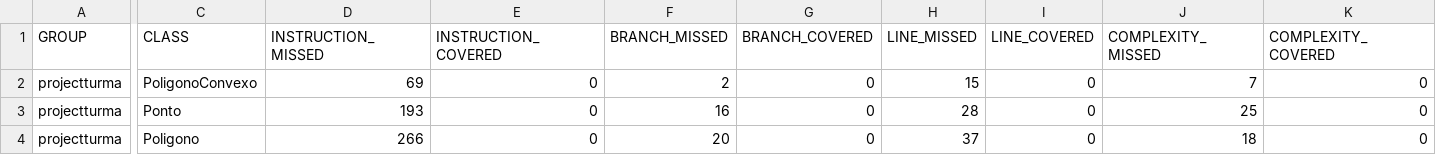
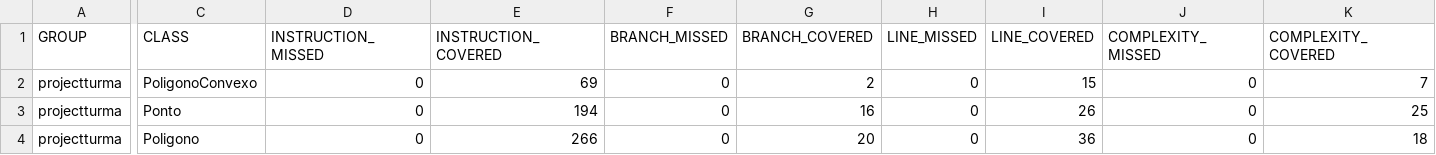
Before and after one commit to NopeGuy/ATS-2324, a CSV file: Exercício 1/Resultados/Poligono Resultados Evosuite/qualitativo/jacoco/jacoco.csv, drawn as a sheet; only a part is shown, gaps mark what is left out; the diff covers the shown part only; the diff names each change by its address in the sheet, - before the commit and + after, or states it on an @@ line.

Commit message:
ze works + jacoco do poligono

```diff
--- a/Exercício 1/Resultados/Poligono Resultados Evosuite/qualitativo/jacoco/jacoco.csv
+++ b/Exercício 1/Resultados/Poligono Resultados Evosuite/qualitativo/jacoco/jacoco.csv
-D2 (INSTRUCTION_MISSED): 69
+D2 (INSTRUCTION_MISSED): 0
-E2 (INSTRUCTION_COVERED): 0
+E2 (INSTRUCTION_COVERED): 69
-F2 (BRANCH_MISSED): 2
+F2 (BRANCH_MISSED): 0
-G2 (BRANCH_COVERED): 0
+G2 (BRANCH_COVERED): 2
-H2 (LINE_MISSED): 15
+H2 (LINE_MISSED): 0
-I2 (LINE_COVERED): 0
+I2 (LINE_COVERED): 15
-J2 (COMPLEXITY_MISSED): 7
+J2 (COMPLEXITY_MISSED): 0
-K2 (COMPLEXITY_COVERED): 0
+K2 (COMPLEXITY_COVERED): 7
-D3 (INSTRUCTION_MISSED): 193
+D3 (INSTRUCTION_MISSED): 0
-E3 (INSTRUCTION_COVERED): 0
+E3 (INSTRUCTION_COVERED): 194
-F3 (BRANCH_MISSED): 16
+F3 (BRANCH_MISSED): 0
-G3 (BRANCH_COVERED): 0
+G3 (BRANCH_COVERED): 16
-H3 (LINE_MISSED): 28
+H3 (LINE_MISSED): 0
-I3 (LINE_COVERED): 0
+I3 (LINE_COVERED): 26
-J3 (COMPLEXITY_MISSED): 25
+J3 (COMPLEXITY_MISSED): 0
-K3 (COMPLEXITY_COVERED): 0
+K3 (COMPLEXITY_COVERED): 25
-D4 (INSTRUCTION_MISSED): 266
+D4 (INSTRUCTION_MISSED): 0
-E4 (INSTRUCTION_COVERED): 0
+E4 (INSTRUCTION_COVERED): 266
-F4 (BRANCH_MISSED): 20
+F4 (BRANCH_MISSED): 0
-G4 (BRANCH_COVERED): 0
+G4 (BRANCH_COVERED): 20
-H4 (LINE_MISSED): 37
+H4 (LINE_MISSED): 0
-I4 (LINE_COVERED): 0
+I4 (LINE_COVERED): 36
-J4 (COMPLEXITY_MISSED): 18
+J4 (COMPLEXITY_MISSED): 0
-K4 (COMPLEXITY_COVERED): 0
+K4 (COMPLEXITY_COVERED): 18
```
Also changed, not shown: 30 edited cells elsewhere in this file, 29 other files.
